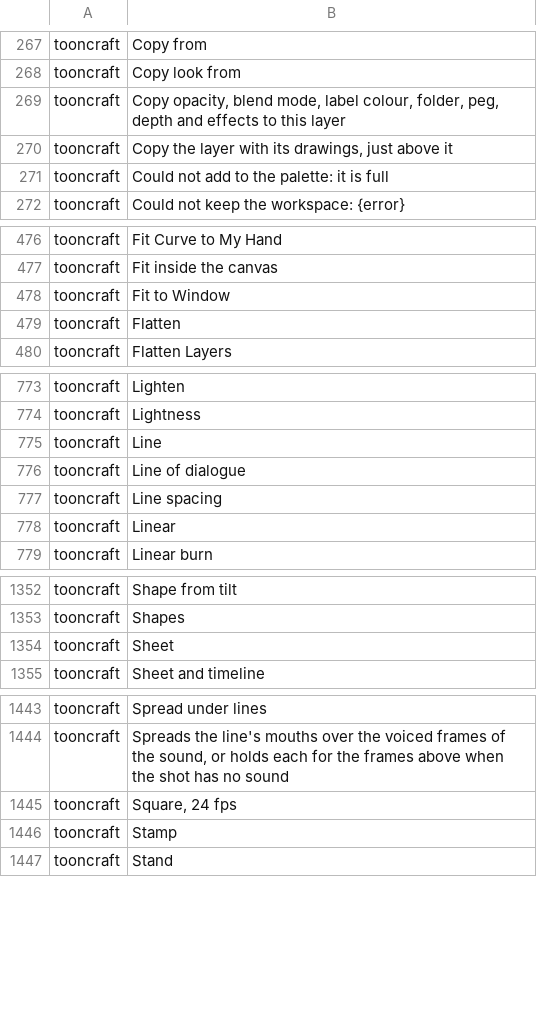
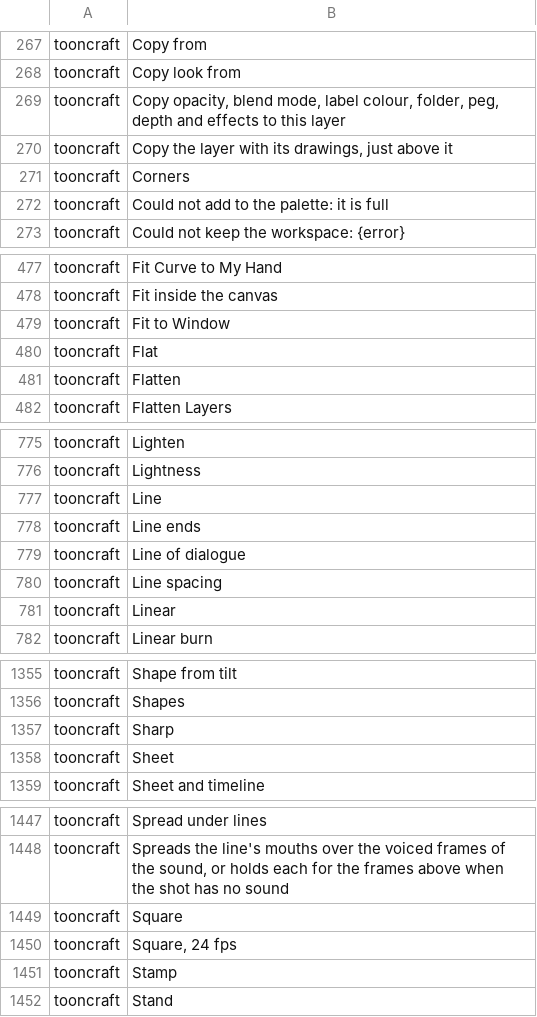
Before and after one commit to XmYx/tooncraft, a TSV file: locales/tooncraft.tsv, drawn as a sheet; only a part is shown, gaps mark what is left out.

```diff
--- a/locales/tooncraft.tsv
+++ b/locales/tooncraft.tsv
@@ -270,2 +270,3 @@ tooncraft	Copy opacity, blend mode, label colour, folder, peg, depth and effects
 tooncraft	Copy the layer with its drawings, just above it	
+tooncraft	Corners	
 tooncraft	Could not add to the palette: it is full	
@@ -478,2 +479,3 @@ tooncraft	Fit inside the canvas
 tooncraft	Fit to Window	
+tooncraft	Flat	
 tooncraft	Flatten	
@@ -775,2 +777,3 @@ tooncraft	Lightness
 tooncraft	Line	
+tooncraft	Line ends	
 tooncraft	Line of dialogue	
@@ -1353,2 +1356,3 @@ tooncraft	Shape from tilt
 tooncraft	Shapes	
+tooncraft	Sharp	
 tooncraft	Sheet	
@@ -1444,2 +1448,3 @@ tooncraft	Spread under lines
 tooncraft	Spreads the line's mouths over the voiced frames of the sound, or holds each for the frames above when the shot has no sound	
+tooncraft	Square	
 tooncraft	Square, 24 fps	
```
Also changed, not shown: 15 other files.
